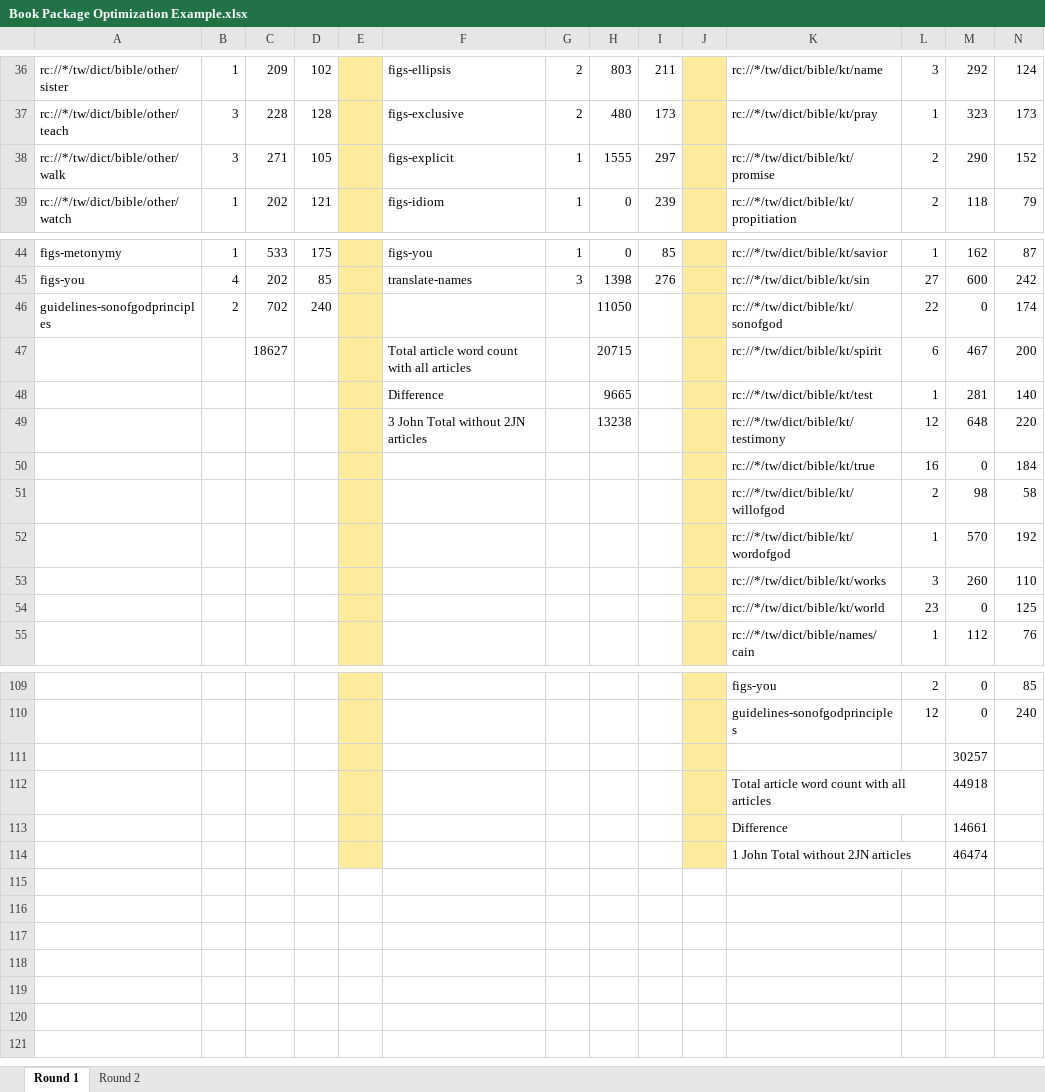
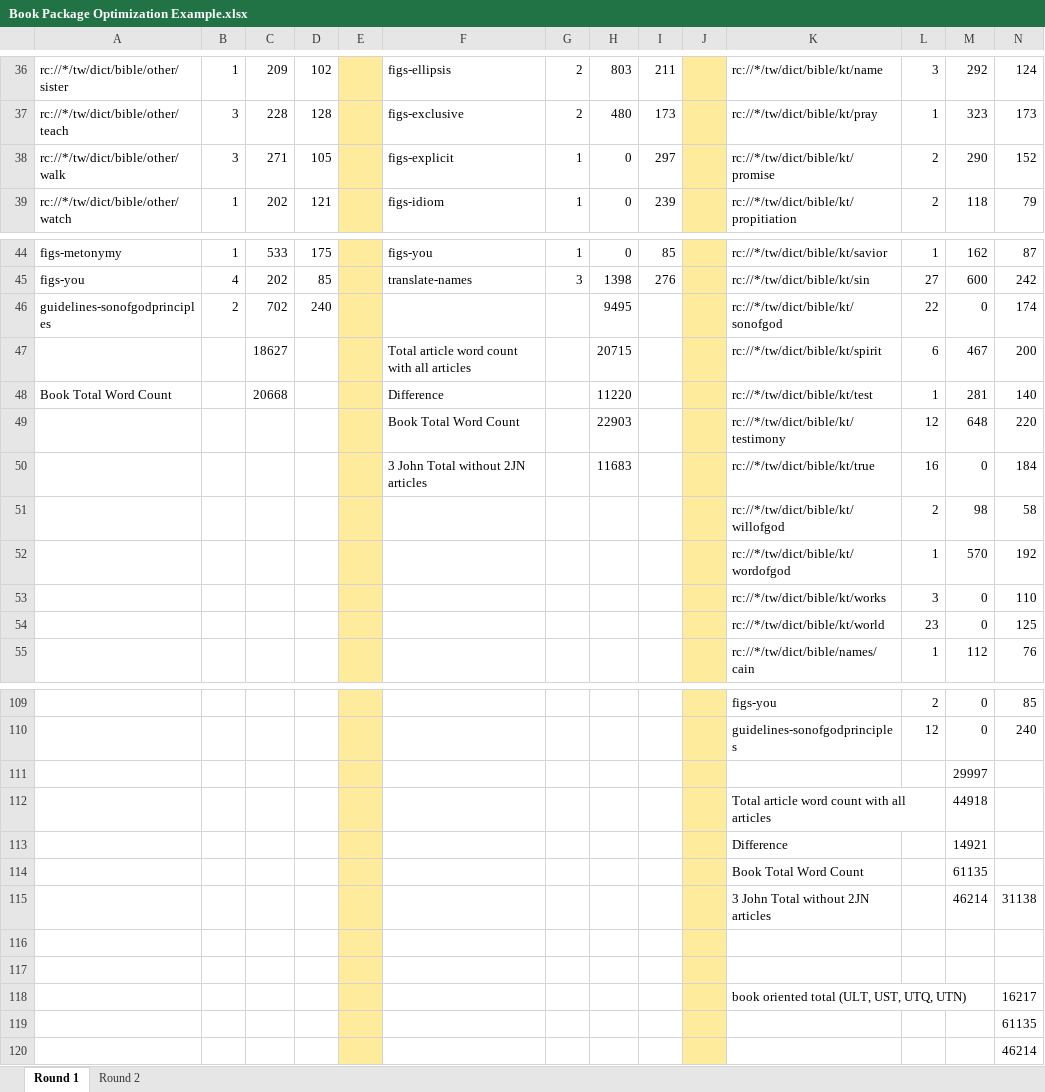
Before and after one commit to unfoldingWord/book-package-app, an Excel workbook: Book Package Optimization Example.xlsx, sheet Round 1, drawn as a sheet; only a part is shown, gaps mark what is left out; values as stored, in another font and other column widths than the file's, no borders; table styles not drawn; addresses are those after the commit; the diff names each change by its address in the sheet, - before the commit and + after, or states it on an @@ line.

Commit message:
testing of optimization results and fixes

```diff
--- a/Book Package Optimization Example.xlsx (sheet Round 1)
+++ b/Book Package Optimization Example.xlsx (sheet Round 1)
-H38: 1555
+H38: 0
-H46: 11050
+H46: 9495
-A48: (empty)
+A48: Book Total Word Count
-C48: (empty)
+C48: 20668
-H48: 9665
+H48: 11220
-F49: 3 John Total without 2JN articles
+F49: Book Total Word Count
-H49: 13238
+H49: 22903
-F50: (empty)
+F50: 3 John Total without 2JN articles
-H50: (empty)
+H50: 11683
-M53: 260
+M53: 0
-M111: 30257
+M111: 29997
+row 113:  |  |  |  |  |  |  |  |  |  | Difference |  | 14921
+row 114:  |  |  |  |  |  |  |  |  |  | Book Total Word Count |  | 61135
+row 115:  |  |  |  |  |  |  |  |  |  | 3 John Total without 2JN articles |  | 46214 | 31138
-row 116:  |  |  |  |  |  |  |  |  |  | Difference |  | 14661
+row 116: (empty)
-row 117:  |  |  |  |  |  |  |  |  |  | 1 John Total without 2JN articles |  | 46474
+row 117: (empty)
+row 118:  |  |  |  |  |  |  |  |  |  | book oriented total (ULT, UST, UTQ, UTN) |  |  | 16217
+row 119:  |  |  |  |  |  |  |  |  |  |  |  |  | 61135
+row 120:  |  |  |  |  |  |  |  |  |  |  |  |  | 46214
```
Also changed, not shown: sheet Round 2, formulas that keep their value, 2 other files.
